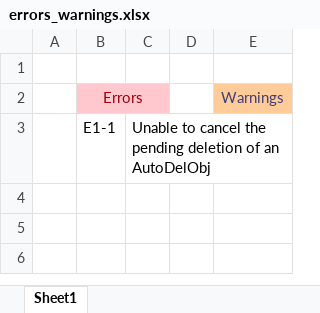
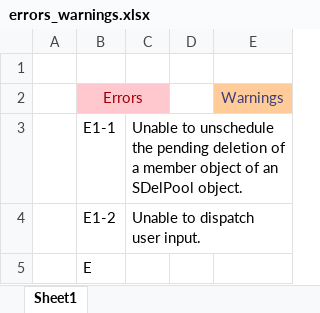
Before and after one commit to megacodist/happy-eng-bot, an Excel workbook: errors_warnings.xlsx, sheet Sheet1, drawn as a sheet; values as stored, in another font and other column widths than the file's, no borders; the diff names each change by its address in the sheet, - before the commit and + after, or states it on an @@ line.

```diff
--- a/errors_warnings.xlsx (sheet Sheet1)
+++ b/errors_warnings.xlsx (sheet Sheet1)
-C3: Unable to cancel the pending deletion of an AutoDelObj
+C3: Unable to unschedule the pending deletion of a member object of an SDelPool object.
+row 4:  | E1-2 | Unable to dispatch user input.
+row 5:  | E
```
Also changed, not shown: 4 other files.
